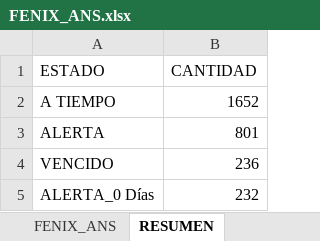
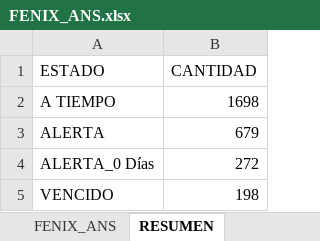
Before and after one commit to agaviria-projects/elite-data-tools, an Excel workbook: modules/informe_ans/entrada/FENIX_ANS.xlsx, sheet RESUMEN, drawn as a sheet; values as stored, in another font and other column widths than the file's, no borders; removed rows and columns are numbered as before the commit, all else as after; the diff names each change by its address in the sheet, - before the commit and + after, or states it on an @@ line.

```diff
--- a/modules/informe_ans/entrada/FENIX_ANS.xlsx (sheet RESUMEN)
+++ b/modules/informe_ans/entrada/FENIX_ANS.xlsx (sheet RESUMEN)
-B2 (CANTIDAD): 1652
+B2 (CANTIDAD): 1698
-B3 (CANTIDAD): 801
+B3 (CANTIDAD): 679
-row 4: VENCIDO | 236
-B4 (CANTIDAD): 232
+B4 (CANTIDAD): 272
+row 5: VENCIDO | 198
```
Also changed, not shown: sheet FENIX_ANS, sheet META_INFO, 5 other files.
